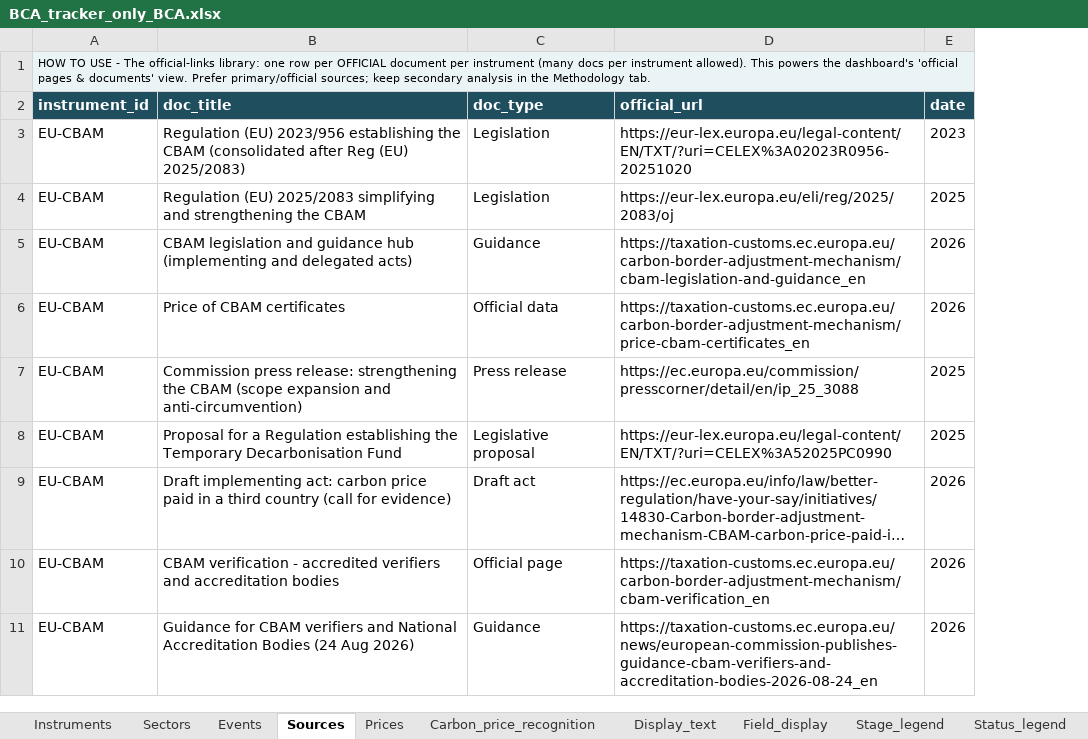
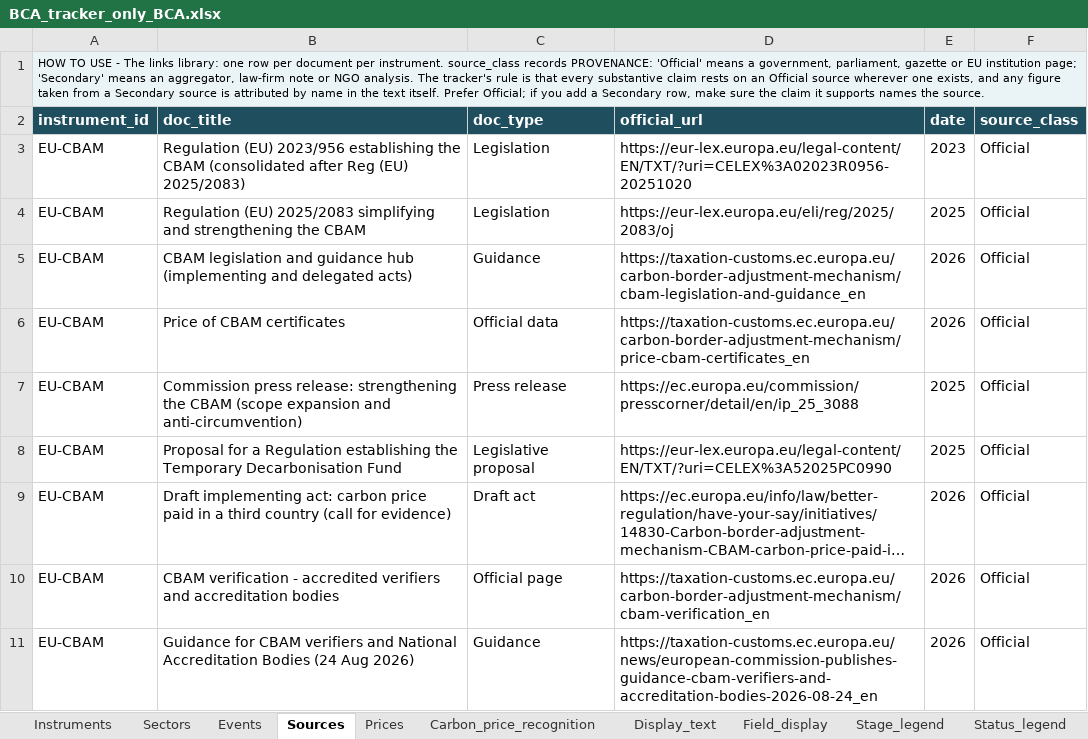
Before and after one commit to tdsatish2402/carbon-measures-tracker, an Excel workbook: BCA_tracker_only_BCA.xlsx, sheet Sources, drawn as a sheet; only a part is shown; long unchanged cells end in …; values as stored, in another font and other column widths than the file's, no borders; the diff names each change by its address in the sheet, - before the commit and + after, or states it on an @@ line.

```diff
--- a/BCA_tracker_only_BCA.xlsx (sheet Sources)
+++ b/BCA_tracker_only_BCA.xlsx (sheet Sources)
+column F (source_class), rows 3-11: all Official
-A1 (instrument_id): …- The official-links library: one row per OFFICIAL document per instrument (many docs per instrument allowed). This powers the dashboard's 'official pages & documents' view. Prefer primary/official sources; keep secondary analysis in the Methodology tab.
+A1 (instrument_id): …- The links library: one row per document per instrument. source_class records PROVENANCE: 'Official' means a government, parliament, gazette or EU institution page; 'Secondary' means an aggregator, law-firm note or NGO analysis. The tracker's rule is that every substantive claim rests on an Official source wherever one exists, and any figure taken from a Secondary source is attributed by name in the text itself. Prefer Official; if you add a Secondary row, make sure the claim it supports names the source.
```
Also changed, not shown: sheet Instruments, sheet Field_display, sheet Methodology, sheet Watchlist, sheet Prices, sheet Sector_legend, 1 more sheet, other sheet tabs, 1 other file.
